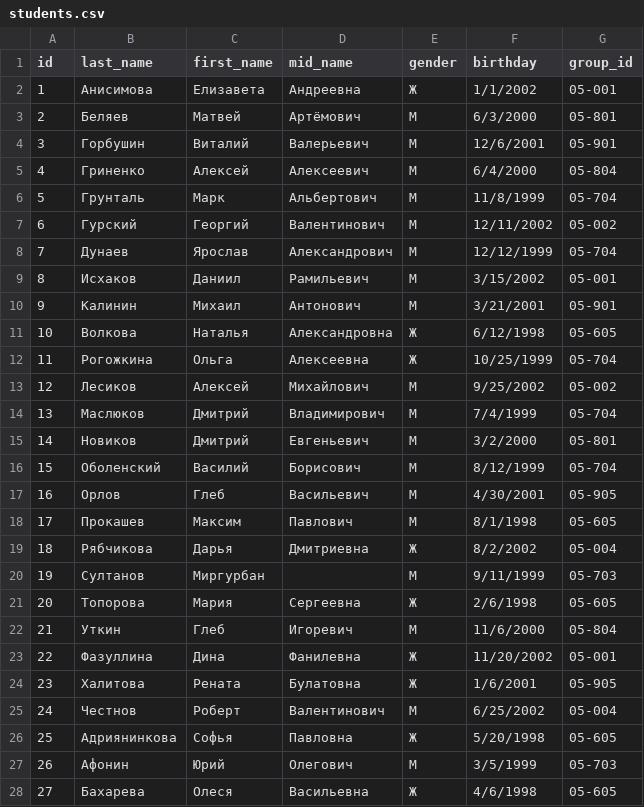
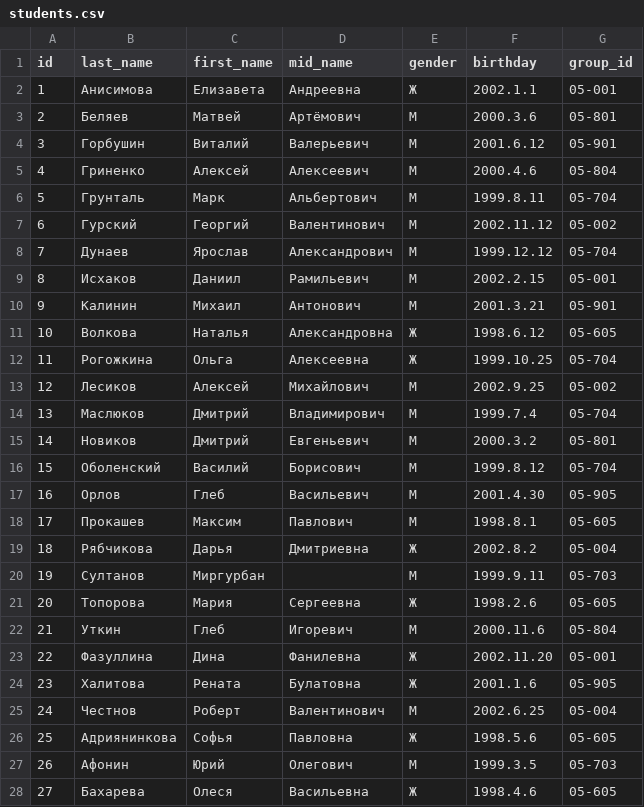
Before and after one commit to stBurning/DataBase, a CSV file: data/students.csv, drawn as a sheet; only a part is shown; the diff covers the shown part only.

```diff
--- a/data/students.csv
+++ b/data/students.csv
@@ -1,28 +1,28 @@
 id,last_name,first_name,mid_name,gender,birthday,group_id
-1,Анисимова,Елизавета,Андреевна,Ж,1/1/2002,05-001
-2,Беляев,Матвей,Артёмович,М,6/3/2000,05-801
-3,Горбушин,Виталий,Валерьевич,М,12/6/2001,05-901
-4,Гриненко ,Алексей,Алексеевич,М,6/4/2000,05-804
-5,Грунталь,Марк,Альбертович,М,11/8/1999,05-704
-6,Гурский,Георгий,Валентинович,М,12/11/2002,05-002
-7,Дунаев,Ярослав,Александрович,М,12/12/1999,05-704
-8,Исхаков,Даниил,Рамильевич,М,3/15/2002,05-001
-9,Калинин,Михаил,Антонович,М,3/21/2001,05-901
-10,Волкова,Наталья,Александровна,Ж,6/12/1998,05-605
-11,Рогожкина,Ольга,Алексеевна,Ж,10/25/1999,05-704
-12,Лесиков,Алексей,Михайлович,М,9/25/2002,05-002
-13,Маслюков,Дмитрий,Владимирович,М,7/4/1999,05-704
-14,Новиков,Дмитрий,Евгеньевич,М,3/2/2000,05-801
-15,Оболенский,Василий,Борисович,М,8/12/1999,05-704
-16,Орлов,Глеб,Васильевич,М,4/30/2001,05-905
-17,Прокашев,Максим,Павлович,М,8/1/1998,05-605
-18,Рябчикова,Дарья,Дмитриевна,Ж,8/2/2002,05-004
-19,Султанов,Миргурбан,,М,9/11/1999,05-703
-20,Топорова,Мария,Сергеевна,Ж,2/6/1998,05-605
-21,Уткин,Глеб,Игоревич,М,11/6/2000,05-804
-22,Фазуллина,Дина,Фанилевна,Ж,11/20/2002,05-001
-23,Халитова,Рената,Булатовна,Ж,1/6/2001,05-905
-24,Честнов,Роберт,Валентинович,М,6/25/2002,05-004
-25,Адриянинкова,Софья,Павловна,Ж,5/20/1998,05-605
-26,Афонин,Юрий,Олегович,М,3/5/1999,05-703
-27,Бахарева,Олеся,Васильевна,Ж,4/6/1998,05-605
+1,Анисимова,Елизавета,Андреевна,Ж,2002.1.1,05-001
+2,Беляев,Матвей,Артёмович,М,2000.3.6,05-801
+3,Горбушин,Виталий,Валерьевич,М,2001.6.12,05-901
+4,Гриненко ,Алексей,Алексеевич,М,2000.4.6,05-804
+5,Грунталь,Марк,Альбертович,М,1999.8.11,05-704
+6,Гурский,Георгий,Валентинович,М,2002.11.12,05-002
+7,Дунаев,Ярослав,Александрович,М,1999.12.12,05-704
+8,Исхаков,Даниил,Рамильевич,М,2002.2.15,05-001
+9,Калинин,Михаил,Антонович,М,2001.3.21,05-901
+10,Волкова,Наталья,Александровна,Ж,1998.6.12,05-605
+11,Рогожкина,Ольга,Алексеевна,Ж,1999.10.25,05-704
+12,Лесиков,Алексей,Михайлович,М,2002.9.25,05-002
+13,Маслюков,Дмитрий,Владимирович,М,1999.7.4,05-704
+14,Новиков,Дмитрий,Евгеньевич,М,2000.3.2,05-801
+15,Оболенский,Василий,Борисович,М,1999.8.12,05-704
+16,Орлов,Глеб,Васильевич,М,2001.4.30,05-905
+17,Прокашев,Максим,Павлович,М,1998.8.1,05-605
+18,Рябчикова,Дарья,Дмитриевна,Ж,2002.8.2,05-004
+19,Султанов,Миргурбан,,М,1999.9.11,05-703
+20,Топорова,Мария,Сергеевна,Ж,1998.2.6,05-605
+21,Уткин,Глеб,Игоревич,М,2000.11.6,05-804
+22,Фазуллина,Дина,Фанилевна,Ж,2002.11.20,05-001
+23,Халитова,Рената,Булатовна,Ж,2001.1.6,05-905
+24,Честнов,Роберт,Валентинович,М,2002.6.25,05-004
+25,Адриянинкова,Софья,Павловна,Ж,1998.5.6,05-605
+26,Афонин,Юрий,Олегович,М,1999.3.5,05-703
+27,Бахарева,Олеся,Васильевна,Ж,1998.4.6,05-605
```
Also changed, not shown: 73 edited cells elsewhere in this file, 2 other files.
